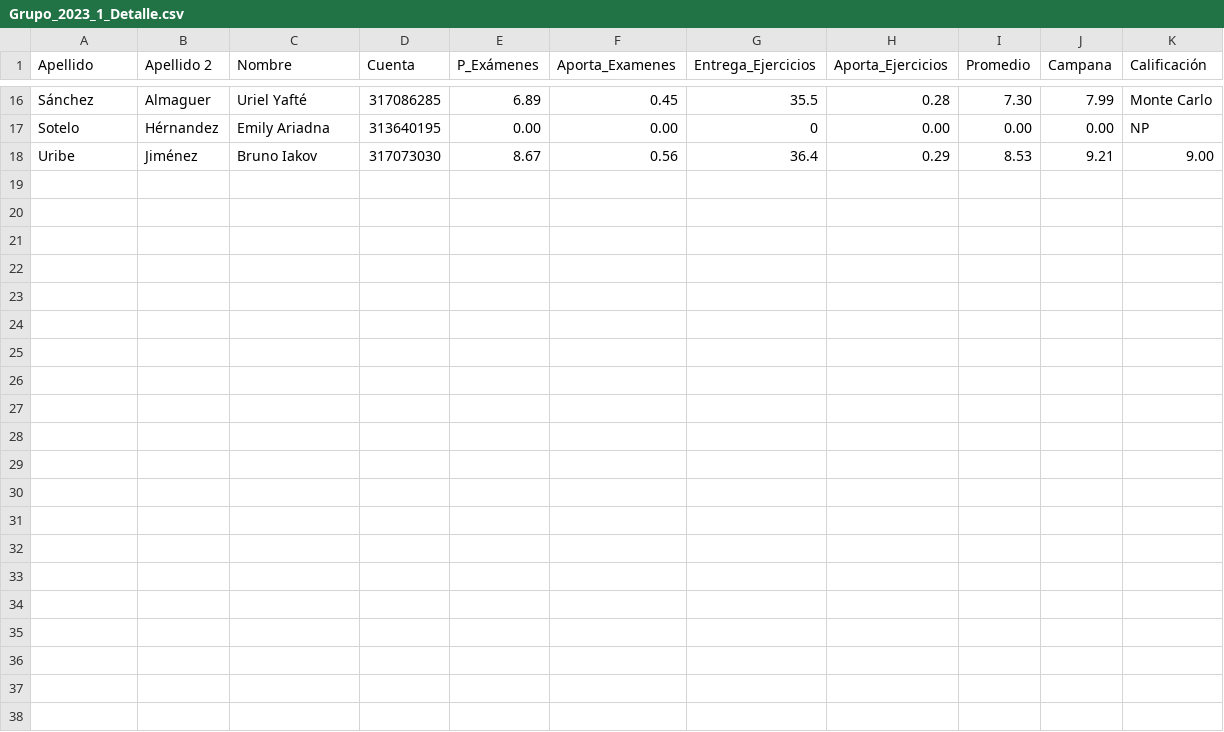
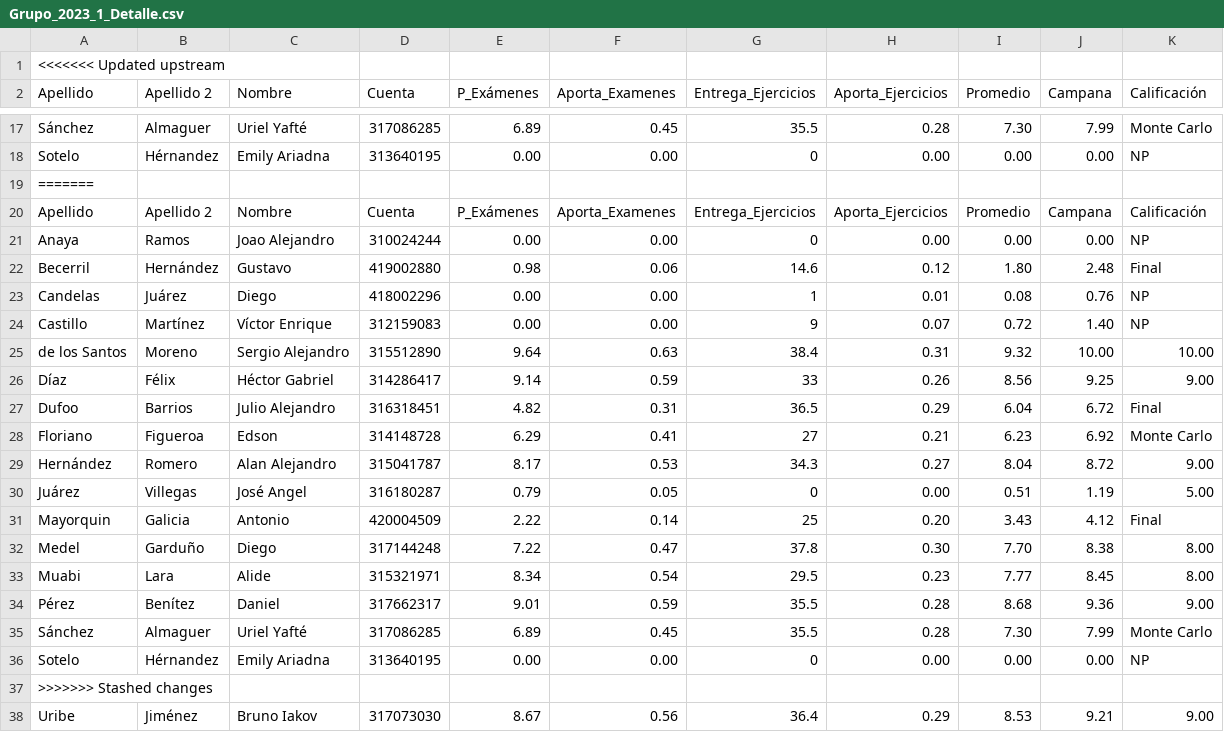
Before and after one commit to guxtux/FComputacional, a CSV file: Combinacion/Grupo_2023_1_Detalle.csv, drawn as a sheet; only a part is shown, gaps mark what is left out; the diff names each change by its address in the sheet, - before the commit and + after, or states it on an @@ line.

```diff
--- a/Combinacion/Grupo_2023_1_Detalle.csv
+++ b/Combinacion/Grupo_2023_1_Detalle.csv
+row 1: <<<<<<< Updated upstream
+row 19: =======
+row 20: Apellido | Apellido 2 | Nombre | Cuenta | P_Exámenes | Aporta_Examenes | Entrega_Ejercicios | Aporta_Ejercicios | Promedio | Campana | Calificación
+row 21: Anaya | Ramos | Joao Alejandro | 310024244 | 0.00 | 0.00 | 0 | 0.00 | 0.00 | 0.00 | NP
+row 22: Becerril | Hernández | Gustavo | 419002880 | 0.98 | 0.06 | 14.6 | 0.12 | 1.80 | 2.48 | Final
+row 23: Candelas | Juárez | Diego | 418002296 | 0.00 | 0.00 | 1 | 0.01 | 0.08 | 0.76 | NP
+row 24: Castillo | Martínez | Víctor Enrique | 312159083 | 0.00 | 0.00 | 9 | 0.07 | 0.72 | 1.40 | NP
+row 25: de los Santos | Moreno | Sergio Alejandro | 315512890 | 9.64 | 0.63 | 38.4 | 0.31 | 9.32 | 10.00 | 10.00
+row 26: Díaz | Félix | Héctor Gabriel | 314286417 | 9.14 | 0.59 | 33 | 0.26 | 8.56 | 9.25 | 9.00
+row 27: Dufoo | Barrios | Julio Alejandro | 316318451 | 4.82 | 0.31 | 36.5 | 0.29 | 6.04 | 6.72 | Final
+row 28: Floriano | Figueroa | Edson | 314148728 | 6.29 | 0.41 | 27 | 0.21 | 6.23 | 6.92 | Monte Carlo
+row 29: Hernández | Romero | Alan Alejandro | 315041787 | 8.17 | 0.53 | 34.3 | 0.27 | 8.04 | 8.72 | 9.00
+row 30: Juárez | Villegas | José Angel | 316180287 | 0.79 | 0.05 | 0 | 0.00 | 0.51 | 1.19 | 5.00
+row 31: Mayorquin | Galicia | Antonio | 420004509 | 2.22 | 0.14 | 25 | 0.20 | 3.43 | 4.12 | Final
+row 32: Medel | Garduño | Diego | 317144248 | 7.22 | 0.47 | 37.8 | 0.30 | 7.70 | 8.38 | 8.00
+row 33: Muabi | Lara | Alide | 315321971 | 8.34 | 0.54 | 29.5 | 0.23 | 7.77 | 8.45 | 8.00
+row 34: Pérez | Benítez | Daniel | 317662317 | 9.01 | 0.59 | 35.5 | 0.28 | 8.68 | 9.36 | 9.00
+row 35: Sánchez | Almaguer | Uriel Yafté | 317086285 | 6.89 | 0.45 | 35.5 | 0.28 | 7.30 | 7.99 | Monte Carlo
+row 36: Sotelo | Hérnandez | Emily Ariadna | 313640195 | 0.00 | 0.00 | 0 | 0.00 | 0.00 | 0.00 | NP
+row 37: >>>>>>> Stashed changes
```
Also changed, not shown: Combinacion/Grupo_2023_1.csv, 2 other files.
